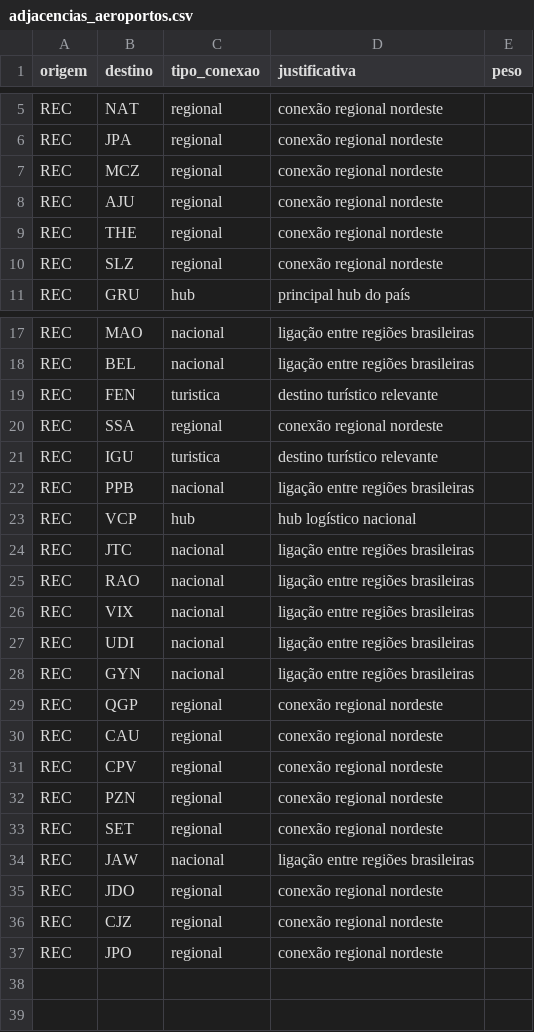
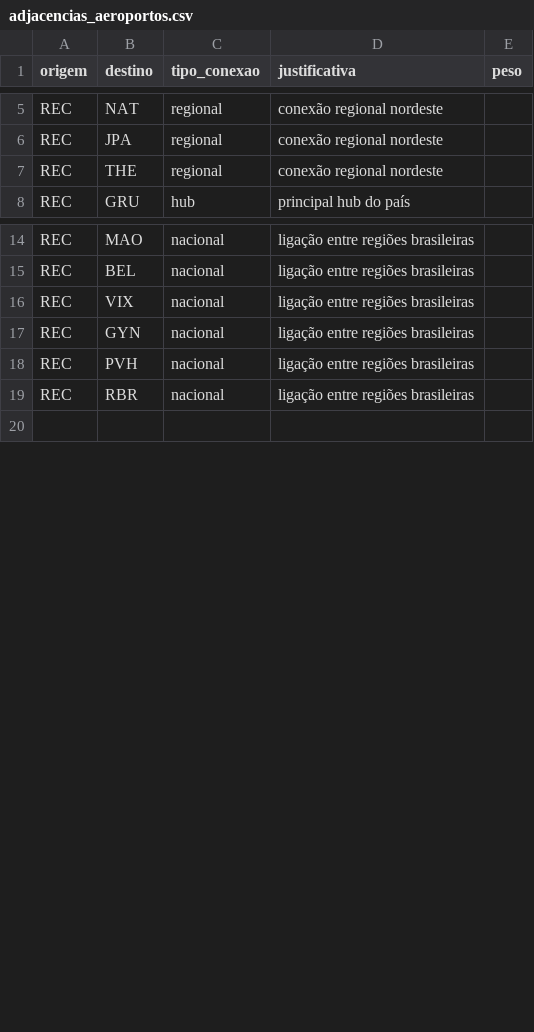
Before and after one commit to GuilhermeAlencar22/projeto-grafos, a CSV file: data/adjacencias_aeroportos.csv, drawn as a sheet; only a part is shown, gaps mark what is left out; removed rows and columns are numbered as before the commit, all else as after; the diff names each change by its address in the sheet, - before the commit and + after, or states it on an @@ line.

Commit message:
Update adjacencias_aeroportos.csv

```diff
--- a/data/adjacencias_aeroportos.csv
+++ b/data/adjacencias_aeroportos.csv
-row 7: REC | MCZ | regional | conexão regional nordeste
-row 8: REC | AJU | regional | conexão regional nordeste
-row 10: REC | SLZ | regional | conexão regional nordeste
-row 19: REC | FEN | turistica | destino turístico relevante
-row 20: REC | SSA | regional | conexão regional nordeste
-row 21: REC | IGU | turistica | destino turístico relevante
-row 22: REC | PPB | nacional | ligação entre regiões brasileiras
-row 23: REC | VCP | hub | hub logístico nacional
-row 24: REC | JTC | nacional | ligação entre regiões brasileiras
-row 25: REC | RAO | nacional | ligação entre regiões brasileiras
-row 27: REC | UDI | nacional | ligação entre regiões brasileiras
-row 29: REC | QGP | regional | conexão regional nordeste
-row 30: REC | CAU | regional | conexão regional nordeste
-B18 (destino): CPV
+B18 (destino): PVH
-C18 (tipo_conexao): regional
+C18 (tipo_conexao): nacional
-D18 (justificativa): conexão regional nordeste
+D18 (justificativa): ligação entre regiões brasileiras
-row 32: REC | PZN | regional | conexão regional nordeste
-row 33: REC | SET | regional | conexão regional nordeste
-B19 (destino): JAW
+B19 (destino): RBR
-row 35: REC | JDO | regional | conexão regional nordeste
-row 36: REC | CJZ | regional | conexão regional nordeste
-row 37: REC | JPO | regional | conexão regional nordeste
-row 38: (empty)
```
